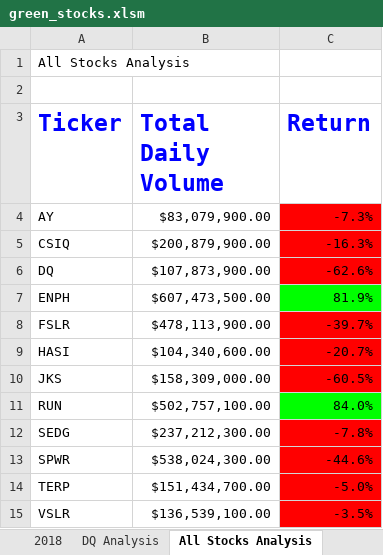
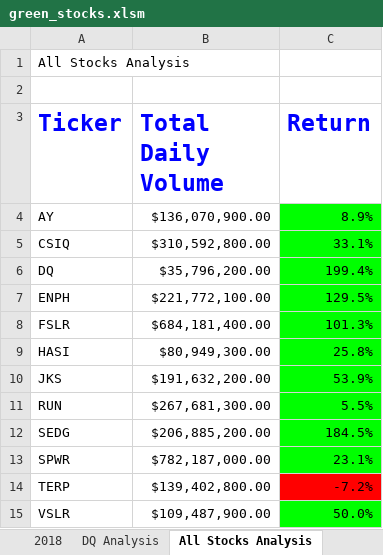
Before and after one commit to Jblueart/stock-analysis, an Excel workbook: green_stocks.xlsm, sheet All Stocks Analysis, drawn as a sheet; values as stored, in another font and other column widths than the file's, no borders; charts and pictures not drawn; the diff names each change by its address in the sheet, - before the commit and + after, or states it on an @@ line.

Commit message:
Add files via upload

```diff
--- a/green_stocks.xlsm (sheet All Stocks Analysis)
+++ b/green_stocks.xlsm (sheet All Stocks Analysis)
-B4 (Total Daily Volume): $83,079,900.00
+B4 (Total Daily Volume): $136,070,900.00
-C4 (Return): -7.3%
+C4 (Return): 8.9%
-C4:C6 fill: #FF0000
+C4:C6 fill: #00FF00
-B5 (Total Daily Volume): $200,879,900.00
+B5 (Total Daily Volume): $310,592,800.00
-C5 (Return): -16.3%
+C5 (Return): 33.1%
-B6 (Total Daily Volume): $107,873,900.00
+B6 (Total Daily Volume): $35,796,200.00
-C6 (Return): -62.6%
+C6 (Return): 199.4%
-B7 (Total Daily Volume): $607,473,500.00
+B7 (Total Daily Volume): $221,772,100.00
-C7 (Return): 81.9%
+C7 (Return): 129.5%
-B8 (Total Daily Volume): $478,113,900.00
+B8 (Total Daily Volume): $684,181,400.00
-C8 (Return): -39.7%
+C8 (Return): 101.3%
-C8:C10 fill: #FF0000
+C8:C10 fill: #00FF00
-B9 (Total Daily Volume): $104,340,600.00
+B9 (Total Daily Volume): $80,949,300.00
-C9 (Return): -20.7%
+C9 (Return): 25.8%
-B10 (Total Daily Volume): $158,309,000.00
+B10 (Total Daily Volume): $191,632,200.00
-C10 (Return): -60.5%
+C10 (Return): 53.9%
-B11 (Total Daily Volume): $502,757,100.00
+B11 (Total Daily Volume): $267,681,300.00
-C11 (Return): 84.0%
+C11 (Return): 5.5%
-B12 (Total Daily Volume): $237,212,300.00
+B12 (Total Daily Volume): $206,885,200.00
-C12 (Return): -7.8%
+C12 (Return): 184.5%
-C12:C13 fill: #FF0000
+C12:C13 fill: #00FF00
-B13 (Total Daily Volume): $538,024,300.00
+B13 (Total Daily Volume): $782,187,000.00
-C13 (Return): -44.6%
+C13 (Return): 23.1%
-B14 (Total Daily Volume): $151,434,700.00
+B14 (Total Daily Volume): $139,402,800.00
-C14 (Return): -5.0%
+C14 (Return): -7.2%
-B15 (Total Daily Volume): $136,539,100.00
+B15 (Total Daily Volume): $109,487,900.00
-C15 (Return): -3.5%
+C15 (Return): 50.0%
-C15 fill: #FF0000
+C15 fill: #00FF00
```
Also changed, not shown: charts or pictures.
